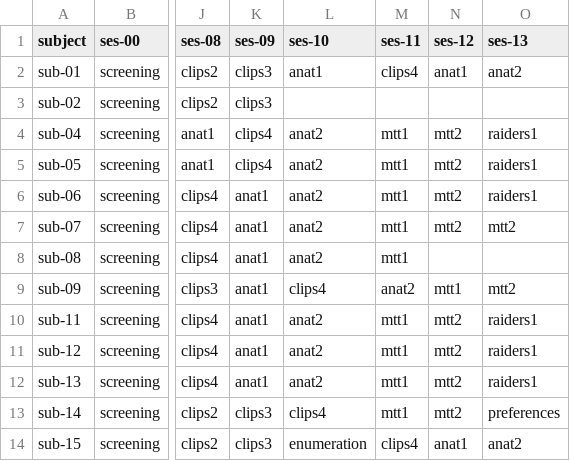
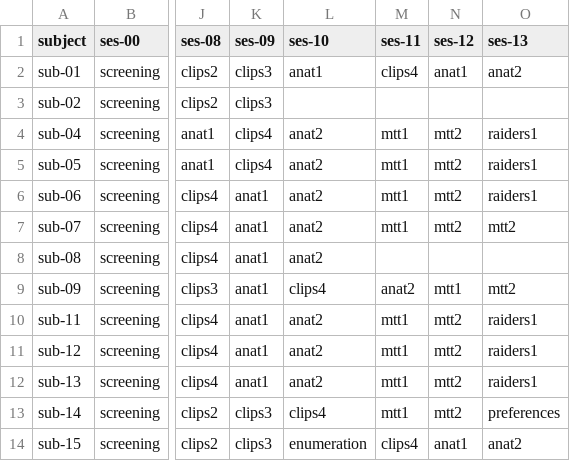
Before and after one commit to individual-brain-charting/public_analysis_code, a CSV file: ibc_data/sessions.csv, drawn as a sheet; only a part is shown, gaps mark what is left out; the diff names each change by its address in the sheet, - before the commit and + after, or states it on an @@ line.

```diff
--- a/ibc_data/sessions.csv
+++ b/ibc_data/sessions.csv
-M8 (ses-11): mtt1
+M8 (ses-11): (empty)
```
Also changed, not shown: 1 other file.
